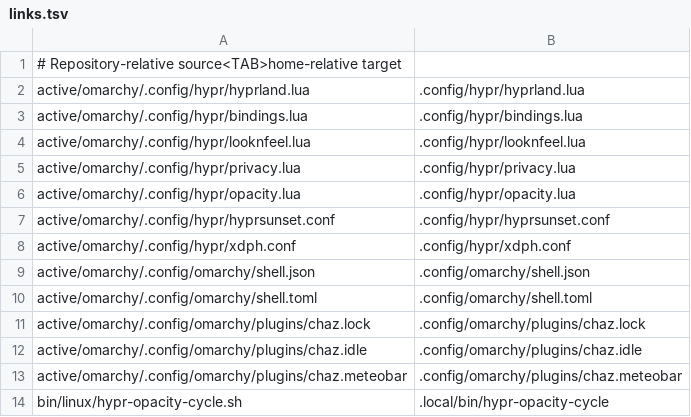
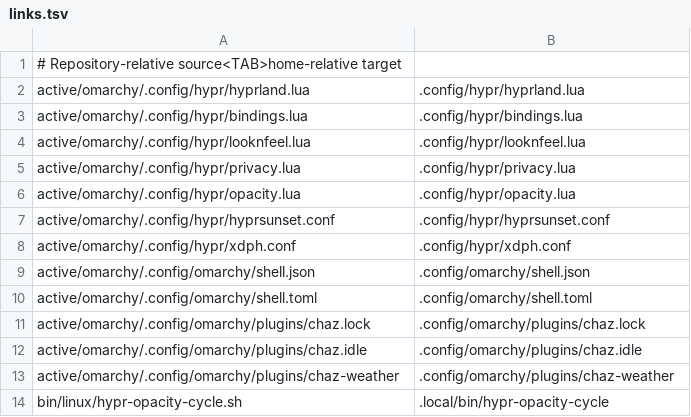
Before and after one commit to ChazBeaver/hypr-dots, a TSV file: config/links.tsv, drawn as a sheet.

Commit message:
fix(chaz-weather): fix and rename custom local weather app based off meteorbar

```diff
--- a/config/links.tsv
+++ b/config/links.tsv
@@ -12,3 +12,3 @@ active/omarchy/.config/omarchy/plugins/chaz.lock	.config/omarchy/plugins/chaz.lo
 active/omarchy/.config/omarchy/plugins/chaz.idle	.config/omarchy/plugins/chaz.idle
-active/omarchy/.config/omarchy/plugins/chaz.meteobar	.config/omarchy/plugins/chaz.meteobar
+active/omarchy/.config/omarchy/plugins/chaz-weather	.config/omarchy/plugins/chaz-weather
 bin/linux/hypr-opacity-cycle.sh	.local/bin/hypr-opacity-cycle
```
Also changed, not shown: 9 other files.
